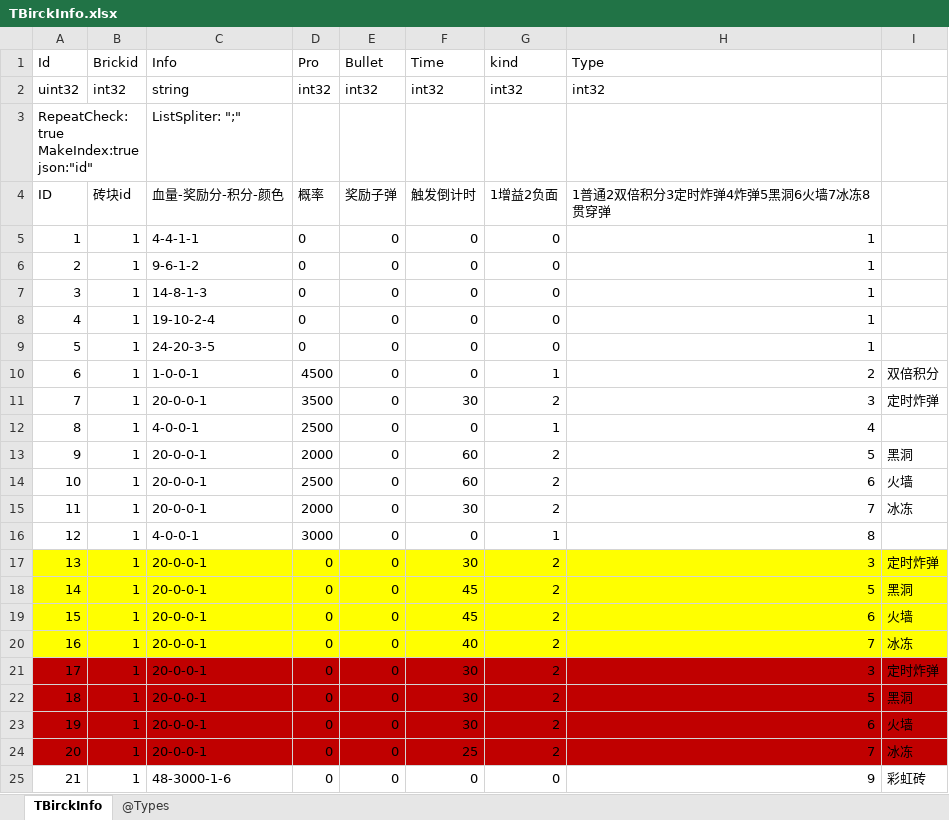
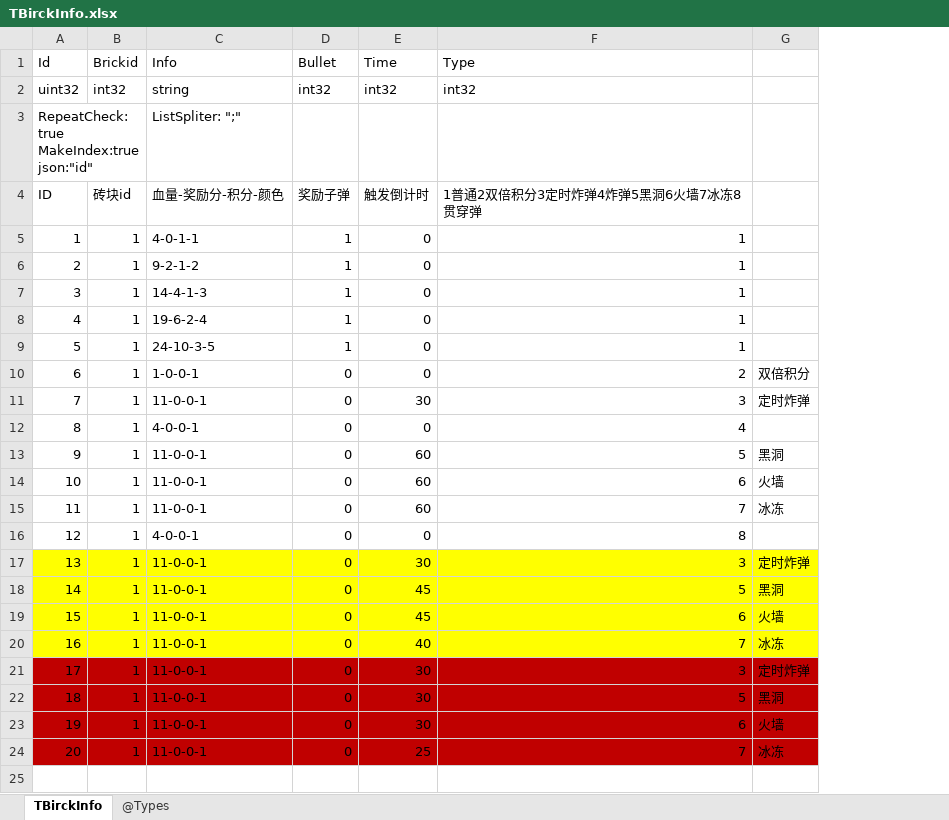
Before and after one commit to gaozhengshuang/turngame, an Excel workbook: docs/excel/TBirckInfo.xlsx, sheet TBirckInfo, drawn as a sheet; values as stored, in another font and other column widths than the file's, no borders; removed rows and columns are numbered as before the commit, all else as after; the diff names each change by its address in the sheet, - before the commit and + after, or states it on an @@ line.

```diff
--- a/docs/excel/TBirckInfo.xlsx (sheet TBirckInfo)
+++ b/docs/excel/TBirckInfo.xlsx (sheet TBirckInfo)
-column D (Pro), rows 2-24: int32 |  | 概率 | 0 | 0 | 0 | 0 | 0 | 4500 | 3500 | 2500 | 2000 | 2500 | 2000 | 3000 | 0 | 0 | 0 | 0 | 0 | 0 | 0 | 0
-column G (kind), rows 2-24: int32 |  | 1增益2负面 | 0 | 0 | 0 | 0 | 0 | 1 | 2 | 1 | 2 | 2 | 2 | 1 | 2 | 2 | 2 | 2 | 2 | 2 | 2 | 2
-C5 (Info): 4-4-1-1
+C5 (Info): 4-0-1-1
-D5:D9 (Bullet): 0
+D5:D9 (Bullet): 1
-C6 (Info): 9-6-1-2
+C6 (Info): 9-2-1-2
-C7 (Info): 14-8-1-3
+C7 (Info): 14-4-1-3
-C8 (Info): 19-10-2-4
+C8 (Info): 19-6-2-4
-C9 (Info): 24-20-3-5
+C9 (Info): 24-10-3-5
-C11 (Info): 20-0-0-1
+C11 (Info): 11-0-0-1
-C13:C15 (Info): 20-0-0-1
+C13:C15 (Info): 11-0-0-1
-E15 (Time): 30
+E15 (Time): 60
-C17:C24 (Info): 20-0-0-1
+C17:C24 (Info): 11-0-0-1
-row 25: 21 | 1 | 48-3000-1-6 | 0 | 0 | 0 | 0 | 9 | 彩虹砖
```
Also changed, not shown: docs/excel/TBirckRefresh.xlsx, docs/excel/TItem.xlsx, 6 other files.
